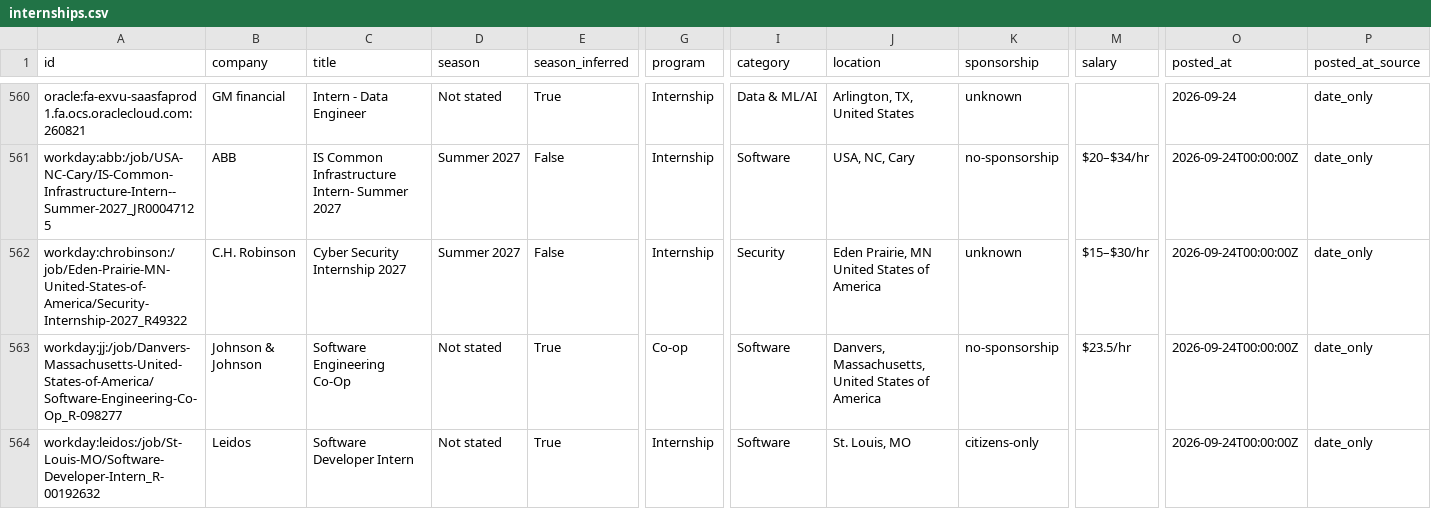
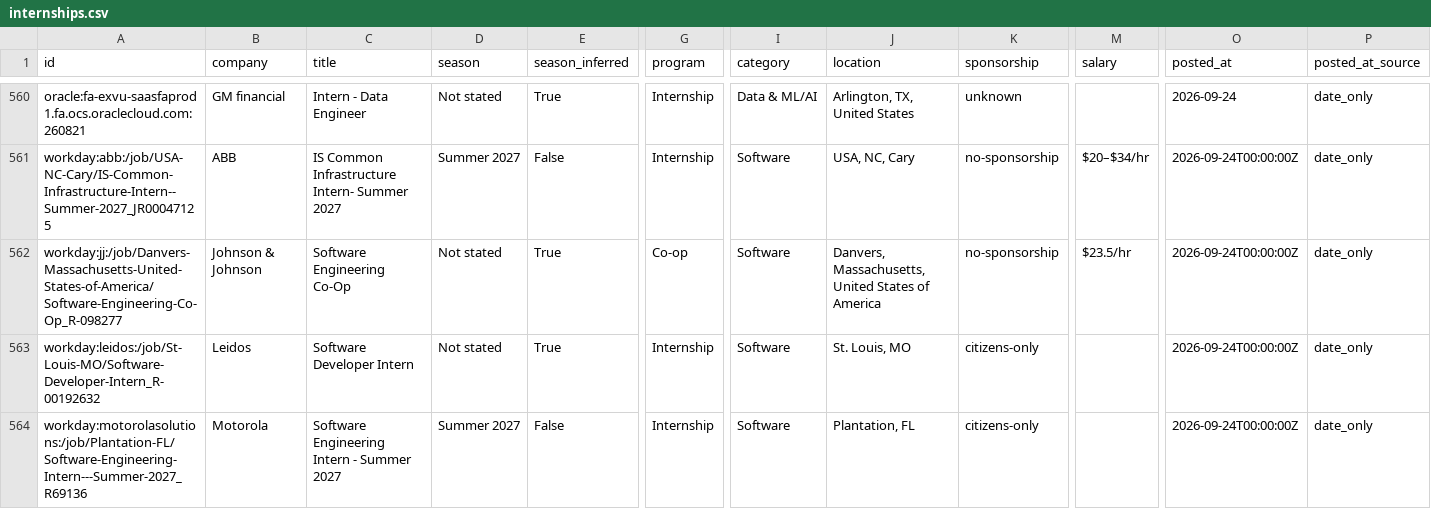
Before and after one commit to superasymmetry/internship-alerts, a CSV file: data/internships.csv, drawn as a sheet; only a part is shown, gaps mark what is left out; the shorter side is filled out with more unchanged rows; rows hold the shown columns only; the diff covers the shown part only; the diff names each change by its address in the sheet, - before the commit and + after, or states it on an @@ line.

```diff
--- a/data/internships.csv
+++ b/data/internships.csv
-row 562: workday:chrobinson:/job/Eden-Prairie-MN-United-States-of-America/Security-Internship-2027_R49322 | C.H. Robinson | Cyber Security Internship 2027 | Summer 2027 | False | Internship | Security | Eden Prairie, MN United States of America | unknown | $15–$30/hr | 2026-09-24T00:00:00Z | date_only
```
Also changed, not shown: 2 removed rows elsewhere in this file, docs/internships.csv, 12 other files.
